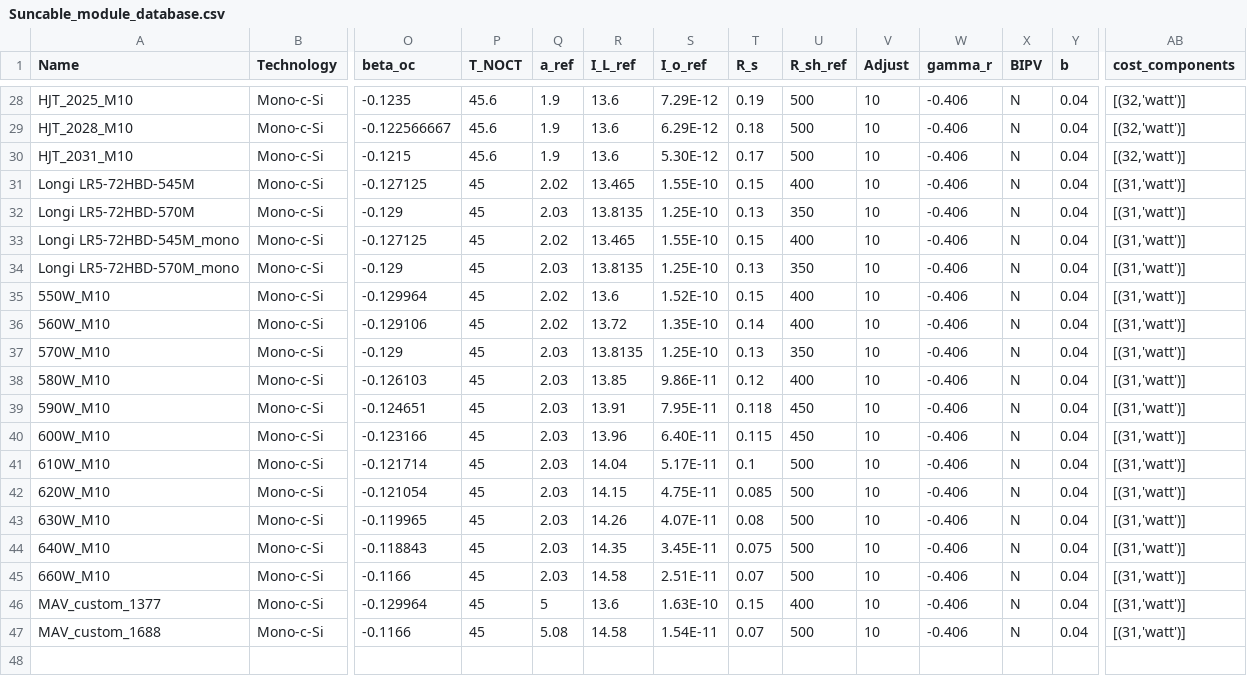
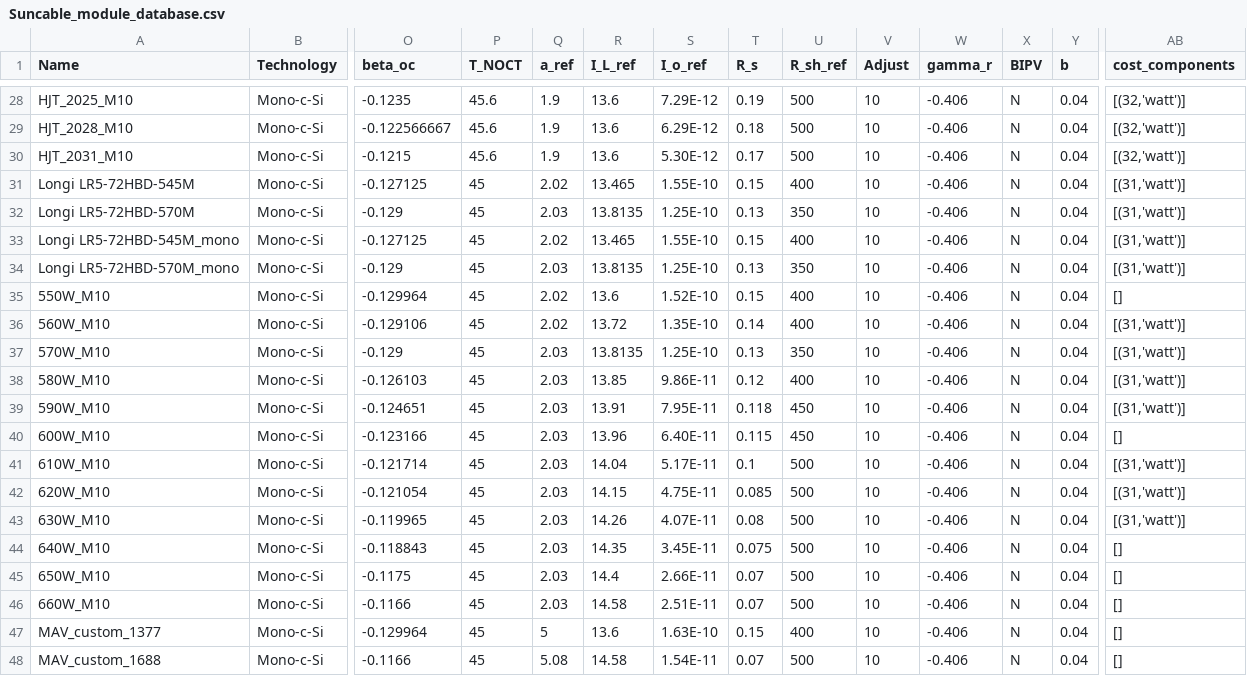
Before and after one commit to Hoshang111/lcoe-model, a CSV file: Data/SystemData/Suncable_module_database.csv, drawn as a sheet; only a part is shown, gaps mark what is left out; addresses are those after the commit; rows hold the shown columns only; the diff names each change by its address in the sheet, - before the commit and + after, or states it on an @@ line.

```diff
--- a/Data/SystemData/Suncable_module_database.csv
+++ b/Data/SystemData/Suncable_module_database.csv
-AB35 (cost_components): [(31,'watt')]
+AB35 (cost_components): []
-AB40 (cost_components): [(31,'watt')]
+AB40 (cost_components): []
-AB44 (cost_components): [(31,'watt')]
+AB44 (cost_components): []
+row 45: 650W_M10 | Mono-c-Si | -0.1175 | 45 | 2.03 | 14.4 | 2.66E-11 | 0.07 | 500 | 10 | -0.406 | N | 0.04 | []
-AB46:AB48 (cost_components): [(31,'watt')]
+AB46:AB48 (cost_components): []
```
Also changed, not shown: Data/SystemData/Suncable_rack_database.csv, 9 other files.
